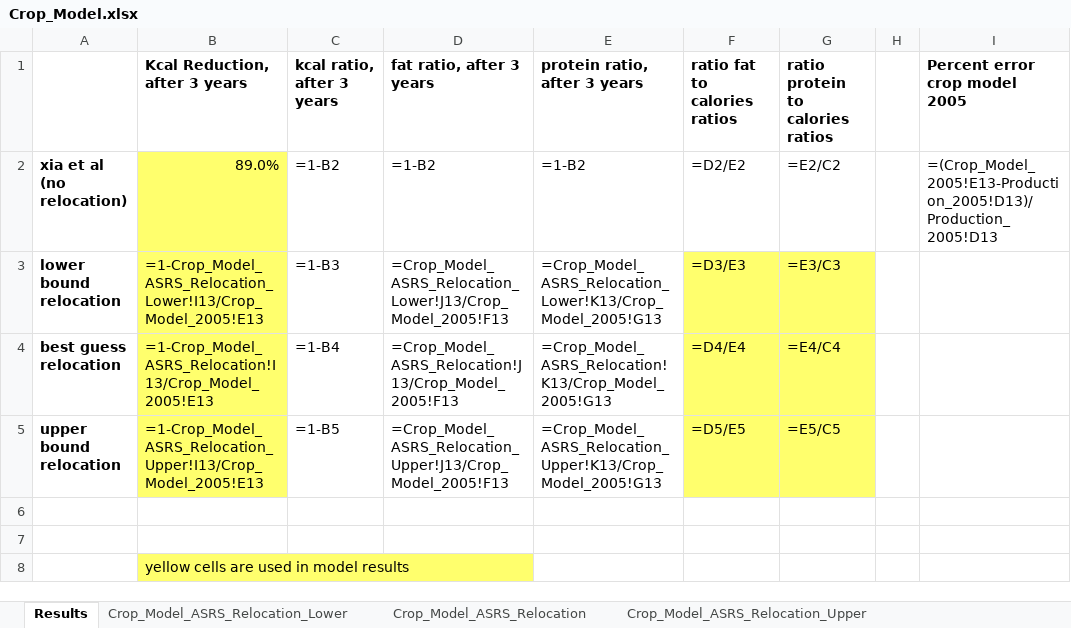
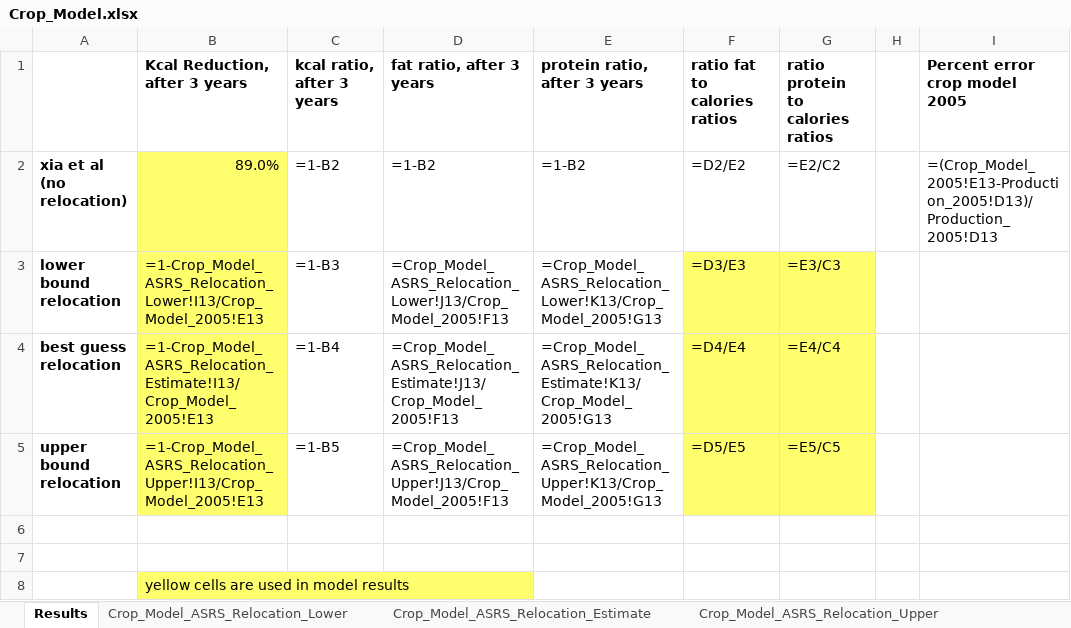
Before and after one commit to allfed/allfed-integrated-model, an Excel workbook: src/Crop_Model.xlsx, sheet Results, drawn as a sheet; values as stored, in another font and other column widths than the file's, no borders; formulas are shown in place of their values; the diff names each change by its address in the sheet, - before the commit and + after, or states it on an @@ line.

Commit message:
excel

```diff
--- a/src/Crop_Model.xlsx (sheet Results)
+++ b/src/Crop_Model.xlsx (sheet Results)
-sheet tab: Crop_Model_ASRS_Relocation
+sheet tab: Crop_Model_ASRS_Relocation_Estimate
-B4 (Kcal Reduction, after 3 years): =1-Crop_Model_ASRS_Relocation!I13/Crop_Model_2005!E13
+B4 (Kcal Reduction, after 3 years): =1-Crop_Model_ASRS_Relocation_Estimate!I13/Crop_Model_2005!E13
-D4 (fat ratio, after 3 years): =Crop_Model_ASRS_Relocation!J13/Crop_Model_2005!F13
+D4 (fat ratio, after 3 years): =Crop_Model_ASRS_Relocation_Estimate!J13/Crop_Model_2005!F13
-E4 (protein ratio, after 3 years): =Crop_Model_ASRS_Relocation!K13/Crop_Model_2005!G13
+E4 (protein ratio, after 3 years): =Crop_Model_ASRS_Relocation_Estimate!K13/Crop_Model_2005!G13
```
Also changed, not shown: 7 other files.
